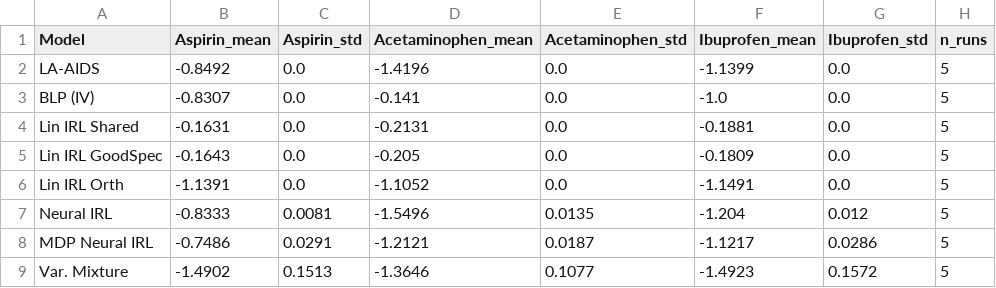
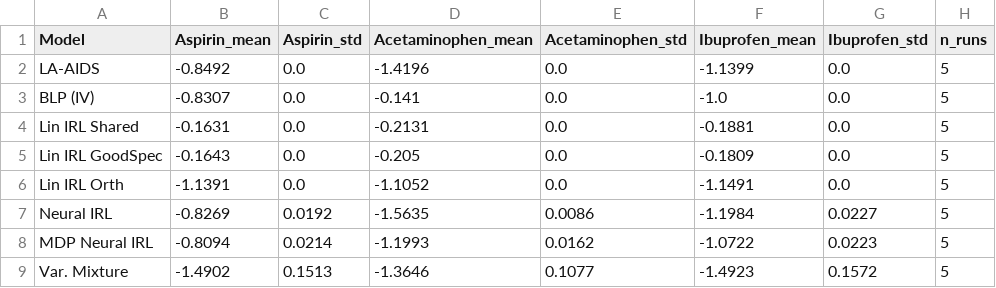
Before and after one commit to martagrz/structural_consumer_preferences, a CSV file: results/dominicks/table2_elasticities.csv, drawn as a sheet.

```diff
--- a/results/dominicks/table2_elasticities.csv
+++ b/results/dominicks/table2_elasticities.csv
@@ -6,4 +6,4 @@ Lin IRL GoodSpec,-0.1643,0.0,-0.205,0.0,-0.1809,0.0,5
 Lin IRL Orth,-1.1391,0.0,-1.1052,0.0,-1.1491,0.0,5
-Neural IRL,-0.8333,0.0081,-1.5496,0.0135,-1.204,0.012,5
-MDP Neural IRL,-0.7486,0.0291,-1.2121,0.0187,-1.1217,0.0286,5
+Neural IRL,-0.8269,0.0192,-1.5635,0.0086,-1.1984,0.0227,5
+MDP Neural IRL,-0.8094,0.0214,-1.1993,0.0162,-1.0722,0.0223,5
 Var. Mixture,-1.4902,0.1513,-1.3646,0.1077,-1.4923,0.1572,5
```
Also changed, not shown: results/dominicks/table1_accuracy.csv, results/dominicks/table3_welfare.csv, 28 other files.
